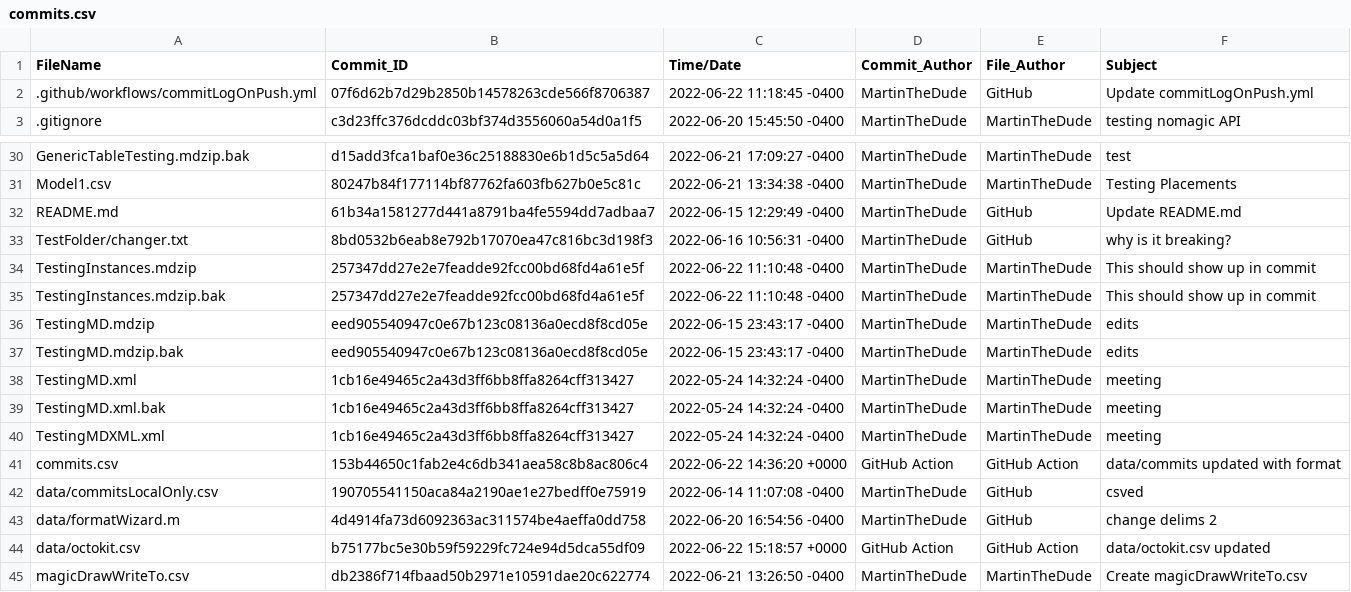
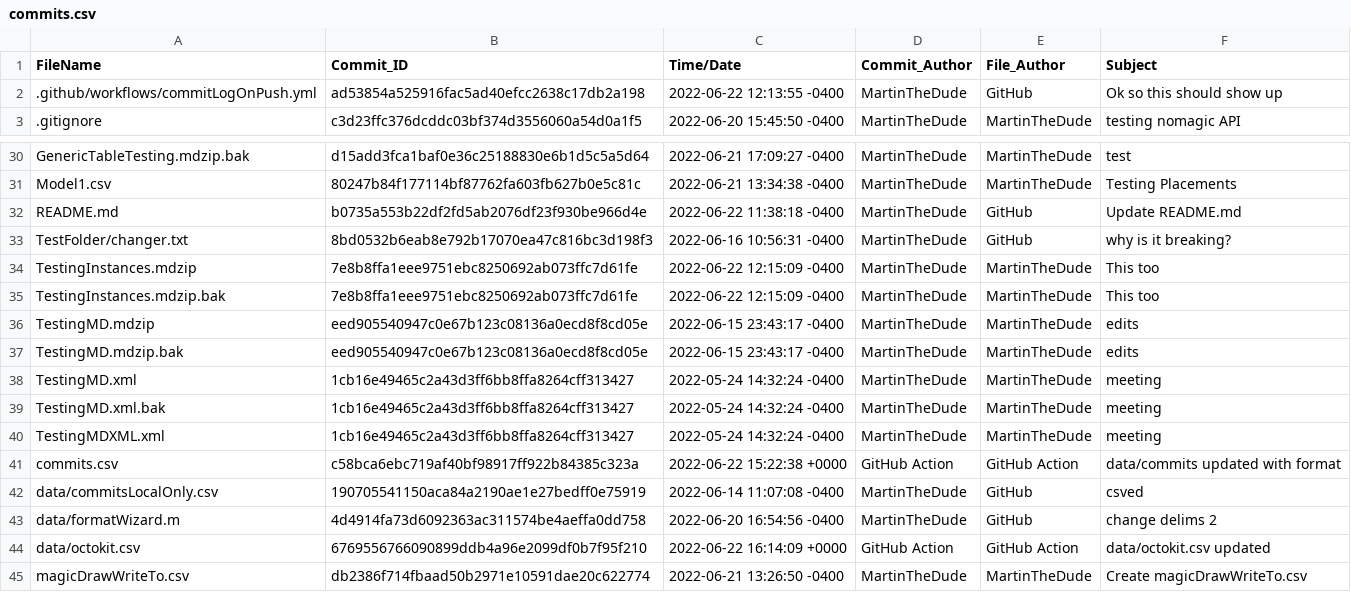
Before and after one commit to MartinTheDude/testingMagicDraw, a CSV file: commits.csv, drawn as a sheet; only a part is shown, gaps mark what is left out.

```diff
--- a/commits.csv
+++ b/commits.csv
@@ -1,3 +1,3 @@
 FileName,Commit_ID,Time/Date,Commit_Author,File_Author,Subject
-.github/workflows/commitLogOnPush.yml,07f6d62b7d29b2850b14578263cde566f8706387,2022-06-22 11:18:45 -0400,MartinTheDude,GitHub,Update commitLogOnPush.yml
+.github/workflows/commitLogOnPush.yml,ad53854a525916fac5ad40efcc2638c17db2a198,2022-06-22 12:13:55 -0400,MartinTheDude,GitHub,Ok so this should show up
 .gitignore,c3d23ffc376dcddc03bf374d3556060a54d0a1f5,2022-06-20 15:45:50 -0400,MartinTheDude,MartinTheDude,testing nomagic API
@@ -31,6 +31,6 @@ GenericTableTesting.mdzip.bak,d15add3fca1baf0e36c25188830e6b1d5c5a5d64,2022-06-2
 Model1.csv,80247b84f177114bf87762fa603fb627b0e5c81c,2022-06-21 13:34:38 -0400,MartinTheDude,MartinTheDude,Testing Placements
-README.md,61b34a1581277d441a8791ba4fe5594dd7adbaa7,2022-06-15 12:29:49 -0400,MartinTheDude,GitHub,Update README.md
+README.md,b0735a553b22df2fd5ab2076df23f930be966d4e,2022-06-22 11:38:18 -0400,MartinTheDude,GitHub,Update README.md
 TestFolder/changer.txt,8bd0532b6eab8e792b17070ea47c816bc3d198f3,2022-06-16 10:56:31 -0400,MartinTheDude,GitHub,why is it breaking?
-TestingInstances.mdzip,257347dd27e2e7feadde92fcc00bd68fd4a61e5f,2022-06-22 11:10:48 -0400,MartinTheDude,MartinTheDude,This should show up in commit
-TestingInstances.mdzip.bak,257347dd27e2e7feadde92fcc00bd68fd4a61e5f,2022-06-22 11:10:48 -0400,MartinTheDude,MartinTheDude,This should show up in commit
+TestingInstances.mdzip,7e8b8ffa1eee9751ebc8250692ab073ffc7d61fe,2022-06-22 12:15:09 -0400,MartinTheDude,MartinTheDude,This too
+TestingInstances.mdzip.bak,7e8b8ffa1eee9751ebc8250692ab073ffc7d61fe,2022-06-22 12:15:09 -0400,MartinTheDude,MartinTheDude,This too
 TestingMD.mdzip,eed905540947c0e67b123c08136a0ecd8f8cd05e,2022-06-15 23:43:17 -0400,MartinTheDude,MartinTheDude,edits
@@ -40,6 +40,6 @@ TestingMD.xml.bak,1cb16e49465c2a43d3ff6bb8ffa8264cff313427,2022-05-24 14:32:24 -
 TestingMDXML.xml,1cb16e49465c2a43d3ff6bb8ffa8264cff313427,2022-05-24 14:32:24 -0400,MartinTheDude,MartinTheDude,meeting
-commits.csv,153b44650c1fab2e4c6db341aea58c8b8ac806c4,2022-06-22 14:36:20 +0000,GitHub Action,GitHub Action,data/commits updated with format
+commits.csv,c58bca6ebc719af40bf98917ff922b84385c323a,2022-06-22 15:22:38 +0000,GitHub Action,GitHub Action,data/commits updated with format
 data/commitsLocalOnly.csv,190705541150aca84a2190ae1e27bedff0e75919,2022-06-14 11:07:08 -0400,MartinTheDude,GitHub,csved
 data/formatWizard.m,4d4914fa73d6092363ac311574be4aeffa0dd758,2022-06-20 16:54:56 -0400,MartinTheDude,GitHub,change delims 2
-data/octokit.csv,b75177bc5e30b59f59229fc724e94d5dca55df09,2022-06-22 15:18:57 +0000,GitHub Action,GitHub Action,data/octokit.csv updated
+data/octokit.csv,6769556766090899ddb4a96e2099df0b7f95f210,2022-06-22 16:14:09 +0000,GitHub Action,GitHub Action,data/octokit.csv updated
 magicDrawWriteTo.csv,db2386f714fbaad50b2971e10591dae20c622774,2022-06-21 13:26:50 -0400,MartinTheDude,MartinTheDude,Create magicDrawWriteTo.csv
```
Also changed, not shown: data/octokit.csv.
